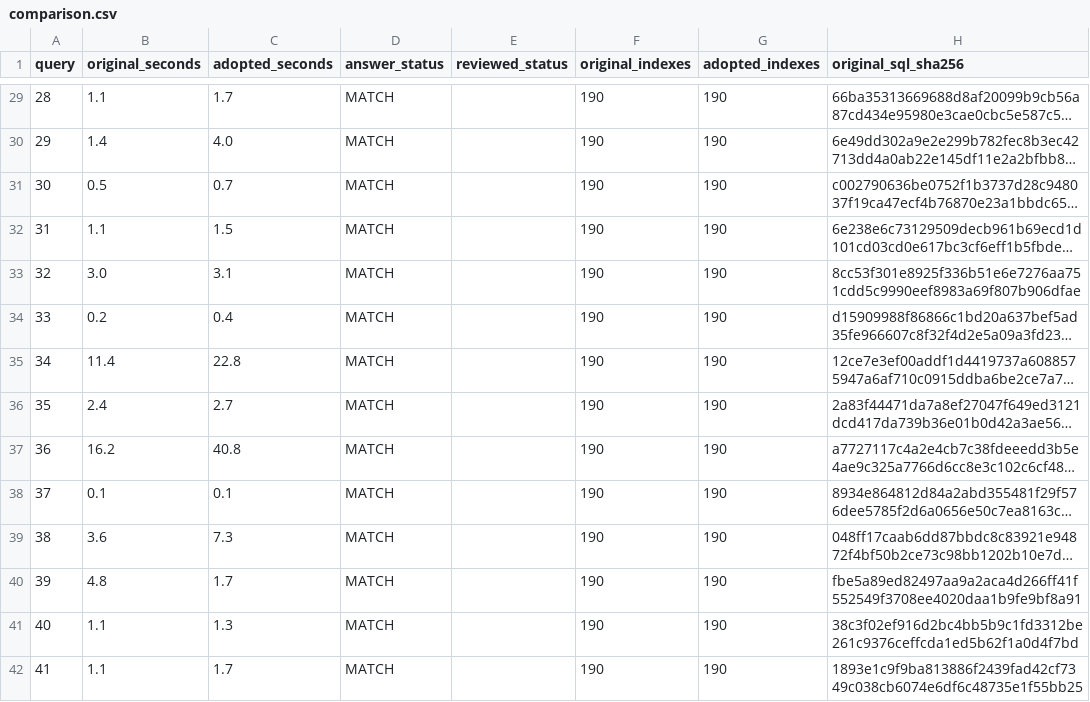
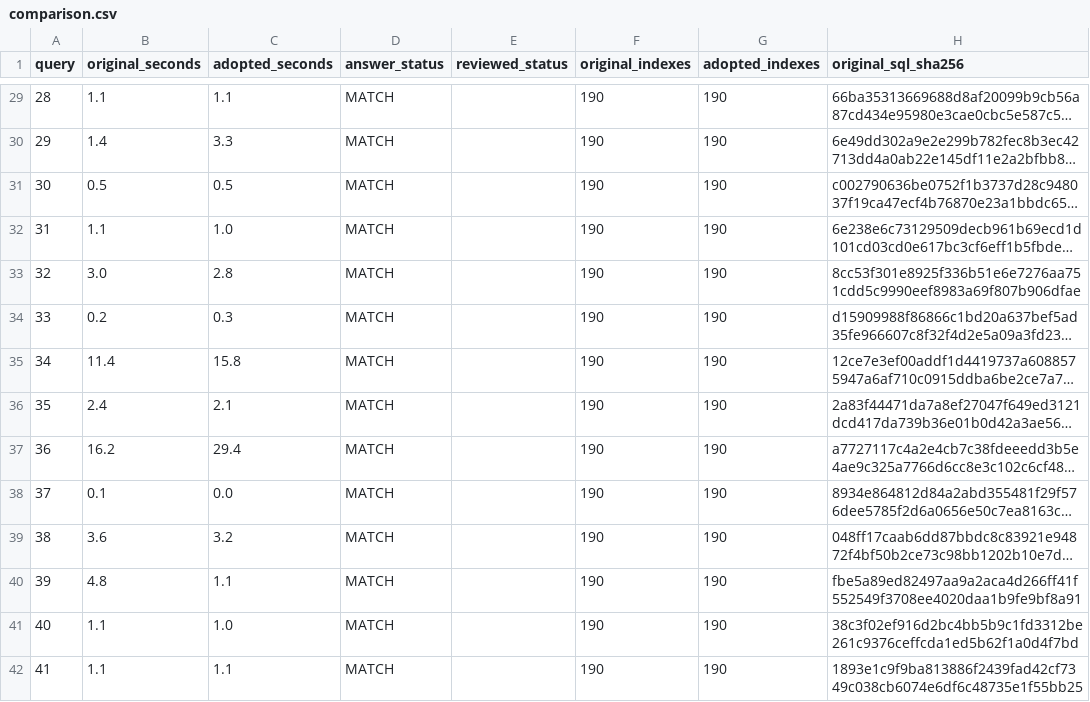
Before and after one commit to hoseinaghaei/mariadb-tpcds, a CSV file: experiments/evidence/docker_sf2_99/comparison.csv, drawn as a sheet; only a part is shown, gaps mark what is left out; long unchanged cells end in …; the diff covers the shown part only; the diff names each change by its address in the sheet, - before the commit and + after, or states it on an @@ line.

```diff
--- a/experiments/evidence/docker_sf2_99/comparison.csv
+++ b/experiments/evidence/docker_sf2_99/comparison.csv
-C29 (adopted_seconds): 1.7
+C29 (adopted_seconds): 1.1
-C30 (adopted_seconds): 4.0
+C30 (adopted_seconds): 3.3
-C31 (adopted_seconds): 0.7
+C31 (adopted_seconds): 0.5
-C32 (adopted_seconds): 1.5
+C32 (adopted_seconds): 1.0
-C33 (adopted_seconds): 3.1
+C33 (adopted_seconds): 2.8
-C34 (adopted_seconds): 0.4
+C34 (adopted_seconds): 0.3
-C35 (adopted_seconds): 22.8
+C35 (adopted_seconds): 15.8
-C36 (adopted_seconds): 2.7
+C36 (adopted_seconds): 2.1
-C37 (adopted_seconds): 40.8
+C37 (adopted_seconds): 29.4
-C38 (adopted_seconds): 0.1
+C38 (adopted_seconds): 0.0
-C39 (adopted_seconds): 7.3
+C39 (adopted_seconds): 3.2
-C40 (adopted_seconds): 1.7
+C40 (adopted_seconds): 1.1
-C41 (adopted_seconds): 1.3
+C41 (adopted_seconds): 1.0
-C42 (adopted_seconds): 1.7
+C42 (adopted_seconds): 1.1
```
Also changed, not shown: 81 edited cells elsewhere in this file, experiments/evidence/docker_sf3_99/comparison.csv, 18 other files.
